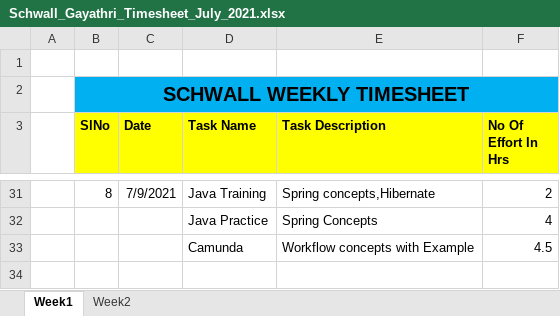
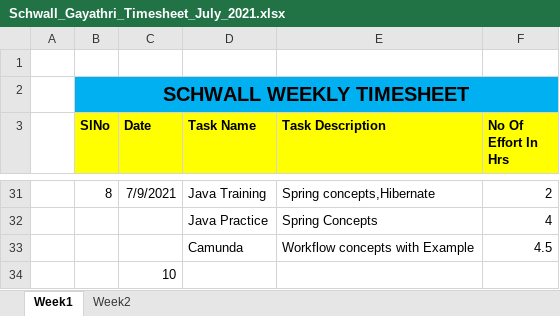
Before and after one commit to Surge-Technology/JavaTraining-Batch1, an Excel workbook: Gayathri/Timesheet/Schwall_Gayathri_Timesheet_July_2021.xlsx, sheet Week1, drawn as a sheet; only a part is shown, gaps mark what is left out; values as stored, in another font and other column widths than the file's, no borders; the diff names each change by its address in the sheet, - before the commit and + after, or states it on an @@ line.

Commit message:
timesheet

```diff
--- a/Gayathri/Timesheet/Schwall_Gayathri_Timesheet_July_2021.xlsx (sheet Week1)
+++ b/Gayathri/Timesheet/Schwall_Gayathri_Timesheet_July_2021.xlsx (sheet Week1)
+row 34:  |  | 10
```
